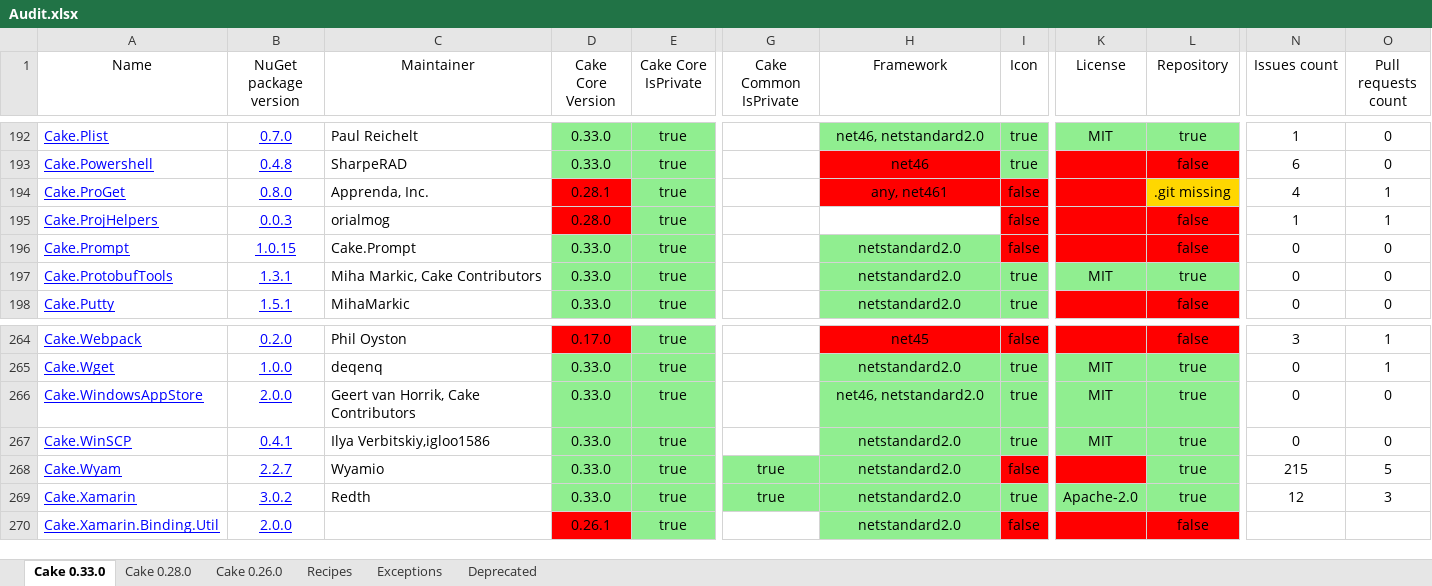
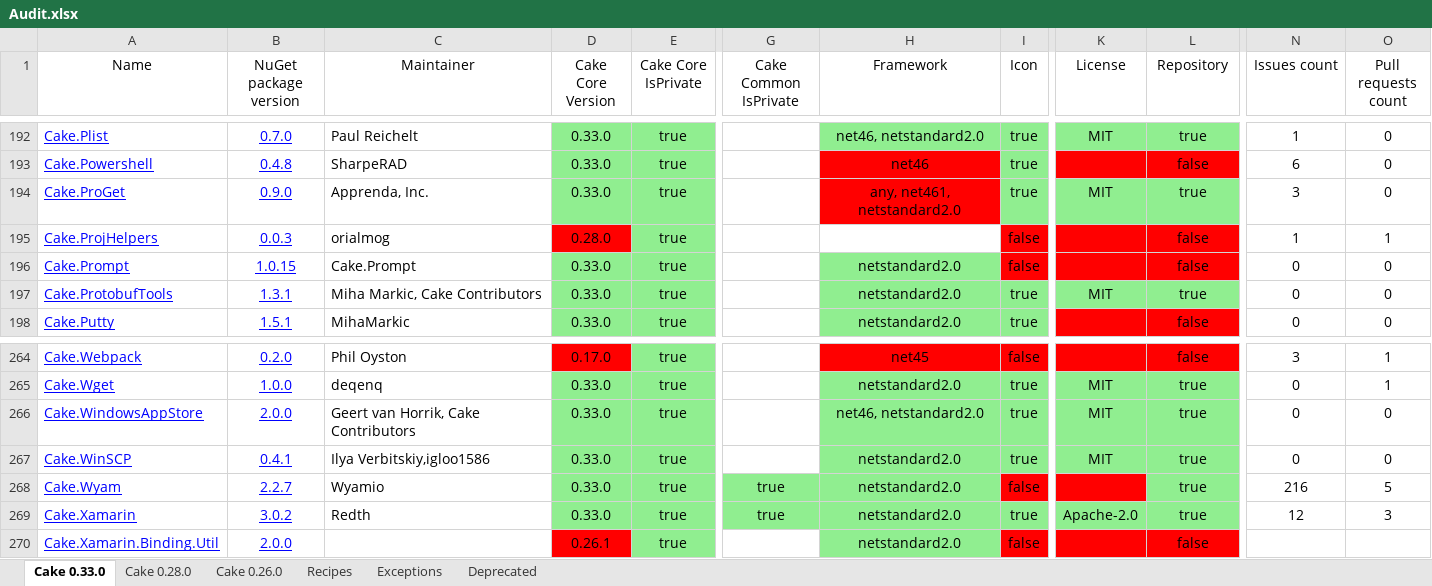
Before and after one commit to cake-contrib/Home, an Excel workbook: Audit.xlsx, sheet Cake 0.33.0, drawn as a sheet; only a part is shown, gaps mark what is left out; values as stored, in another font and other column widths than the file's, no borders; the diff names each change by its address in the sheet, - before the commit and + after, or states it on an @@ line.

```diff
--- a/Audit.xlsx (sheet Cake 0.33.0)
+++ b/Audit.xlsx (sheet Cake 0.33.0)
-B194 (NuGet package version): 0.8.0
+B194 (NuGet package version): 0.9.0
-D194 (Cake Core Version): 0.28.1
+D194 (Cake Core Version): 0.33.0
-D194 fill: #FF0000
+D194 fill: #90EE90
-H194 (Framework): any, net461
+H194 (Framework): any, net461, netstandard2.0
-I194 (Icon): false
+I194 (Icon): true
-I194 fill: #FF0000
+I194 fill: #90EE90
-K194 (License): (empty)
+K194 (License): MIT
-K194 fill: #FF0000
+K194 fill: #90EE90
-L194 (Repository): .git missing
+L194 (Repository): true
-L194 fill: #FFD700
+L194 fill: #90EE90
-N194 (Issues count): 4
+N194 (Issues count): 3
-O194 (Pull requests count): 1
+O194 (Pull requests count): 0
-N268 (Issues count): 215
+N268 (Issues count): 216
```
Also changed, not shown: sheet Cake 0.28.0, sheet Cake 0.26.0, 7 other files.
